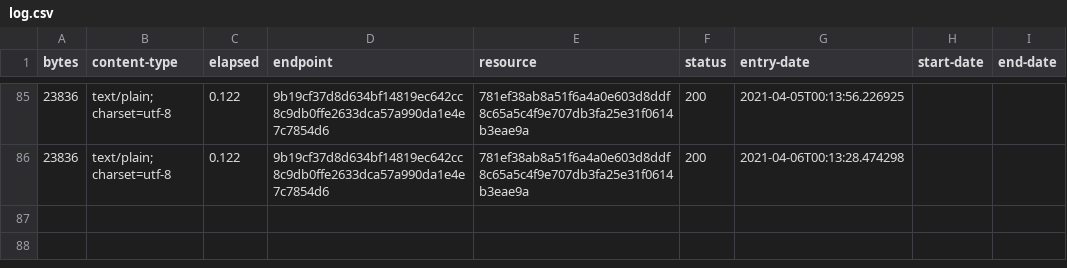
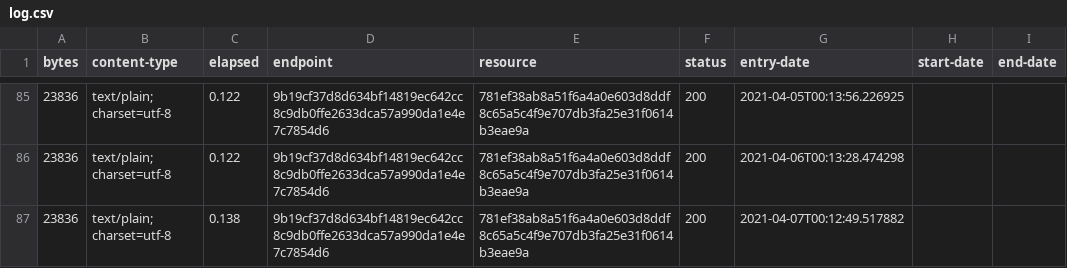
Before and after one commit to digital-land-attic/development-policy-collection, a CSV file: collection/log.csv, drawn as a sheet; only a part is shown, gaps mark what is left out; the diff names each change by its address in the sheet, - before the commit and + after, or states it on an @@ line.

Commit message:
Collection 2021-04-07

```diff
--- a/collection/log.csv
+++ b/collection/log.csv
+row 87: 23836 | text/plain; charset=utf-8 | 0.138 | 9b19cf37d8d634bf14819ec642cc8c9db0ffe2633dca57a990da1e4e7c7854d6 | 781ef38ab8a51f6a4a0e603d8ddf8c65a5c4f9e707db3fa25e31f0614b3eae9a | 200 | 2021-04-07T00:12:49.517882
```
